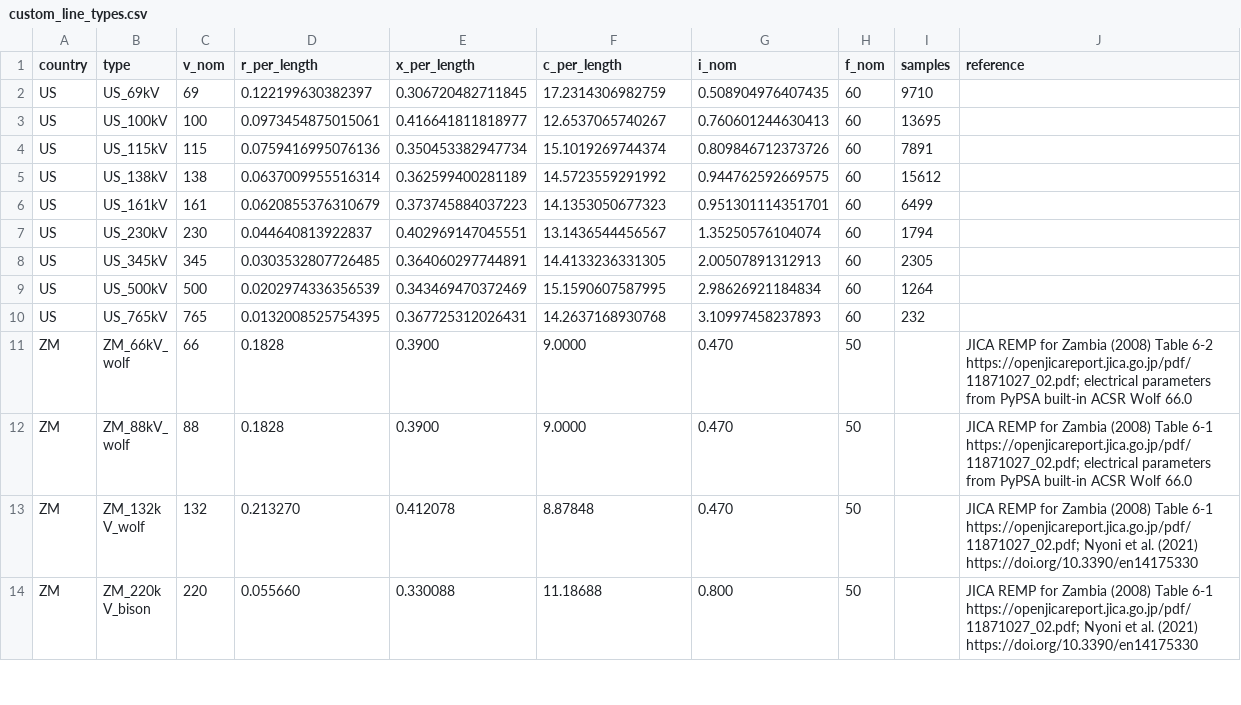
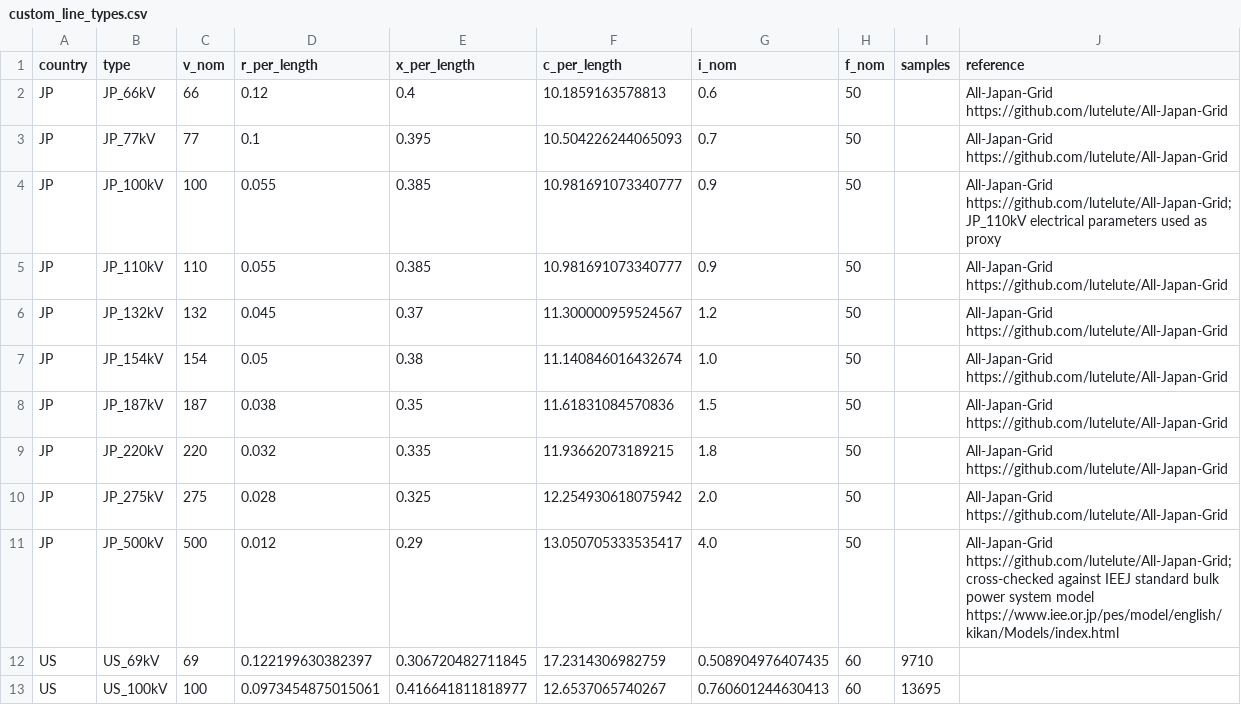
Before and after one commit to pypsa-meets-earth/pypsa-earth, a CSV file: data/custom_line_types.csv, drawn as a sheet; only a part is shown; the shorter side is filled out with more unchanged rows; the diff names each change by its address in the sheet, - before the commit and + after, or states it on an @@ line.

Commit message:
Add Japan-specific transmission line types (#2047)
* Add Japan-specific transmission line types

* Add release note for Japan line types

* Move relese note to correct place

* Add Japan 100 kV transmission line type

* Address review feedback on Japan line types

* Add sources for Japan line types

* Keep custom line type registry schema unchanged

* Add references for Japan line types

```diff
--- a/data/custom_line_types.csv
+++ b/data/custom_line_types.csv
+row 2: JP | JP_66kV | 66 | 0.12 | 0.4 | 10.1859163578813 | 0.6 | 50 |  | All-Japan-Grid https://github.com/lutelute/All-Japan-Grid
+row 3: JP | JP_77kV | 77 | 0.1 | 0.395 | 10.504226244065093 | 0.7 | 50 |  | All-Japan-Grid https://github.com/lutelute/All-Japan-Grid
+row 4: JP | JP_100kV | 100 | 0.055 | 0.385 | 10.981691073340777 | 0.9 | 50 |  | All-Japan-Grid https://github.com/lutelute/All-Japan-Grid; JP_110kV electrical parameters used as proxy
+row 5: JP | JP_110kV | 110 | 0.055 | 0.385 | 10.981691073340777 | 0.9 | 50 |  | All-Japan-Grid https://github.com/lutelute/All-Japan-Grid
+row 6: JP | JP_132kV | 132 | 0.045 | 0.37 | 11.300000959524567 | 1.2 | 50 |  | All-Japan-Grid https://github.com/lutelute/All-Japan-Grid
+row 7: JP | JP_154kV | 154 | 0.05 | 0.38 | 11.140846016432674 | 1.0 | 50 |  | All-Japan-Grid https://github.com/lutelute/All-Japan-Grid
+row 8: JP | JP_187kV | 187 | 0.038 | 0.35 | 11.61831084570836 | 1.5 | 50 |  | All-Japan-Grid https://github.com/lutelute/All-Japan-Grid
+row 9: JP | JP_220kV | 220 | 0.032 | 0.335 | 11.93662073189215 | 1.8 | 50 |  | All-Japan-Grid https://github.com/lutelute/All-Japan-Grid
+row 10: JP | JP_275kV | 275 | 0.028 | 0.325 | 12.254930618075942 | 2.0 | 50 |  | All-Japan-Grid https://github.com/lutelute/All-Japan-Grid
+row 11: JP | JP_500kV | 500 | 0.012 | 0.29 | 13.050705333535417 | 4.0 | 50 |  | All-Japan-Grid https://github.com/lutelute/All-Japan-Grid; cross-checked against IEEJ standard bulk power system model https://www.iee.or.jp/pes/model/english/kikan/Models/index.html
```
Also changed, not shown: 3 other files.
